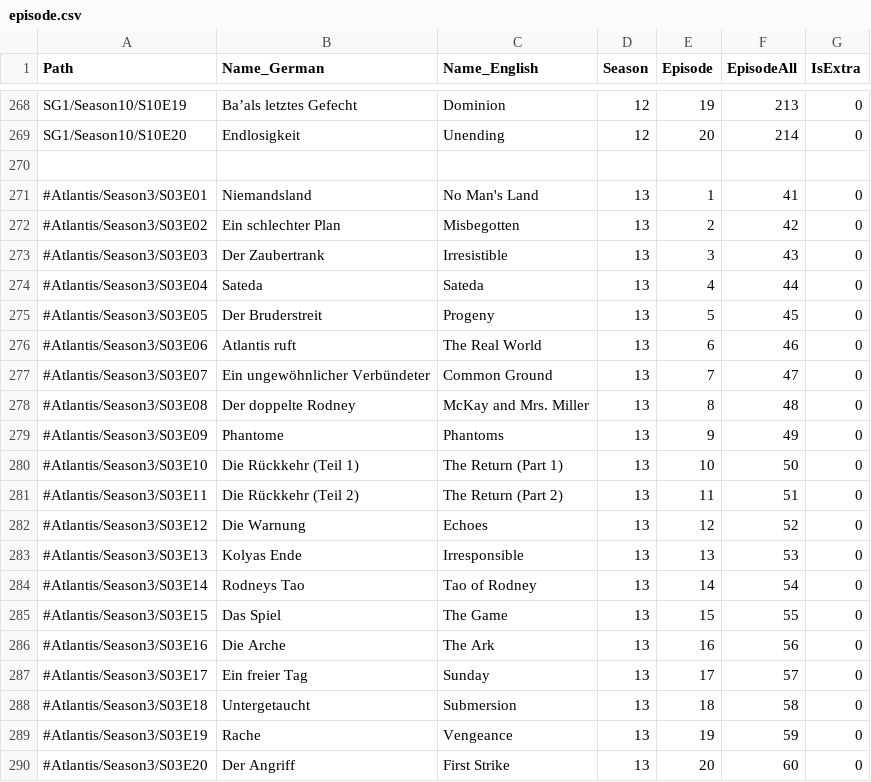
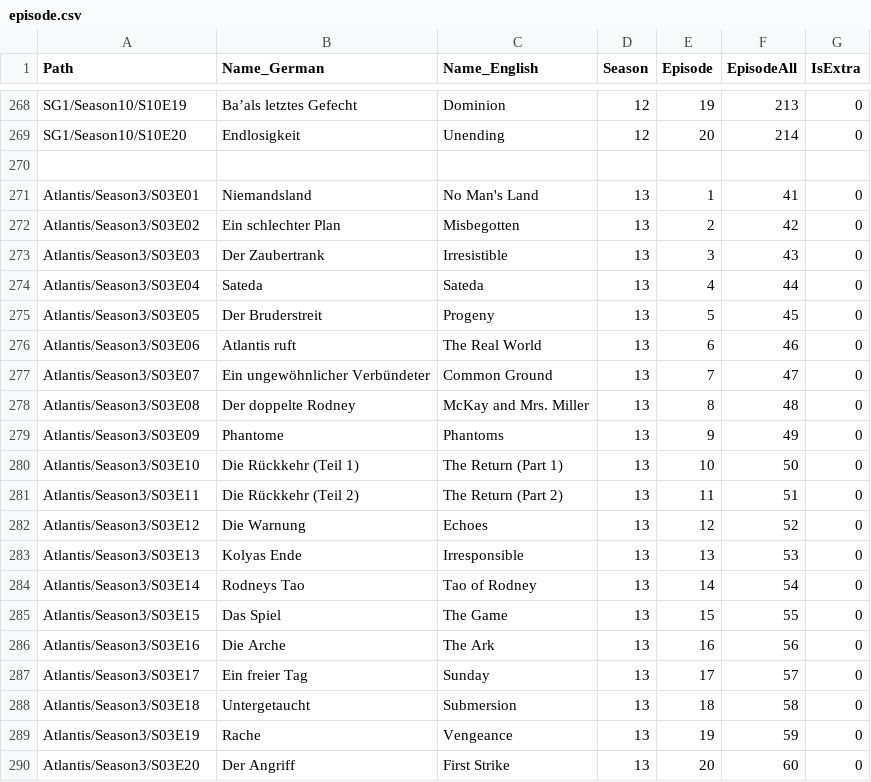
Before and after one commit to djaessel/syncron-bytes-manager, a CSV file: _tools/episode.csv, drawn as a sheet; only a part is shown, gaps mark what is left out.

Commit message:
Atlantis Season 3 enabled

```diff
--- a/_tools/episode.csv
+++ b/_tools/episode.csv
@@ -270,21 +270,21 @@ SG1/Season10/S10E20;Endlosigkeit;Unending;12;20;214;0
 
-#Atlantis/Season3/S03E01;Niemandsland;No Man's Land;13;1;41;0
-#Atlantis/Season3/S03E02;Ein schlechter Plan;Misbegotten;13;2;42;0
-#Atlantis/Season3/S03E03;Der Zaubertrank;Irresistible;13;3;43;0
-#Atlantis/Season3/S03E04;Sateda;Sateda;13;4;44;0
-#Atlantis/Season3/S03E05;Der Bruderstreit;Progeny;13;5;45;0
-#Atlantis/Season3/S03E06;Atlantis ruft;The Real World;13;6;46;0
-#Atlantis/Season3/S03E07;Ein ungewöhnlicher Verbündeter;Common Ground;13;7;47;0
-#Atlantis/Season3/S03E08;Der doppelte Rodney;McKay and Mrs. Miller 	;13;8;48;0
-#Atlantis/Season3/S03E09;Phantome;Phantoms;13;9;49;0
-#Atlantis/Season3/S03E10;Die Rückkehr (Teil 1);The Return (Part 1);13;10;50;0
-#Atlantis/Season3/S03E11;Die Rückkehr (Teil 2);The Return (Part 2);13;11;51;0
-#Atlantis/Season3/S03E12;Die Warnung;Echoes;13;12;52;0
-#Atlantis/Season3/S03E13;Kolyas Ende;Irresponsible;13;13;53;0
-#Atlantis/Season3/S03E14;Rodneys Tao;Tao of Rodney;13;14;54;0
-#Atlantis/Season3/S03E15;Das Spiel;The Game;13;15;55;0
-#Atlantis/Season3/S03E16;Die Arche;The Ark;13;16;56;0
-#Atlantis/Season3/S03E17;Ein freier Tag;Sunday;13;17;57;0
-#Atlantis/Season3/S03E18;Untergetaucht;Submersion;13;18;58;0
-#Atlantis/Season3/S03E19;Rache;Vengeance;13;19;59;0
-#Atlantis/Season3/S03E20;Der Angriff;First Strike;13;20;60;0
+Atlantis/Season3/S03E01;Niemandsland;No Man's Land;13;1;41;0
+Atlantis/Season3/S03E02;Ein schlechter Plan;Misbegotten;13;2;42;0
+Atlantis/Season3/S03E03;Der Zaubertrank;Irresistible;13;3;43;0
+Atlantis/Season3/S03E04;Sateda;Sateda;13;4;44;0
+Atlantis/Season3/S03E05;Der Bruderstreit;Progeny;13;5;45;0
+Atlantis/Season3/S03E06;Atlantis ruft;The Real World;13;6;46;0
+Atlantis/Season3/S03E07;Ein ungewöhnlicher Verbündeter;Common Ground;13;7;47;0
+Atlantis/Season3/S03E08;Der doppelte Rodney;McKay and Mrs. Miller 	;13;8;48;0
+Atlantis/Season3/S03E09;Phantome;Phantoms;13;9;49;0
+Atlantis/Season3/S03E10;Die Rückkehr (Teil 1);The Return (Part 1);13;10;50;0
+Atlantis/Season3/S03E11;Die Rückkehr (Teil 2);The Return (Part 2);13;11;51;0
+Atlantis/Season3/S03E12;Die Warnung;Echoes;13;12;52;0
+Atlantis/Season3/S03E13;Kolyas Ende;Irresponsible;13;13;53;0
+Atlantis/Season3/S03E14;Rodneys Tao;Tao of Rodney;13;14;54;0
+Atlantis/Season3/S03E15;Das Spiel;The Game;13;15;55;0
+Atlantis/Season3/S03E16;Die Arche;The Ark;13;16;56;0
+Atlantis/Season3/S03E17;Ein freier Tag;Sunday;13;17;57;0
+Atlantis/Season3/S03E18;Untergetaucht;Submersion;13;18;58;0
+Atlantis/Season3/S03E19;Rache;Vengeance;13;19;59;0
+Atlantis/Season3/S03E20;Der Angriff;First Strike;13;20;60;0
```
